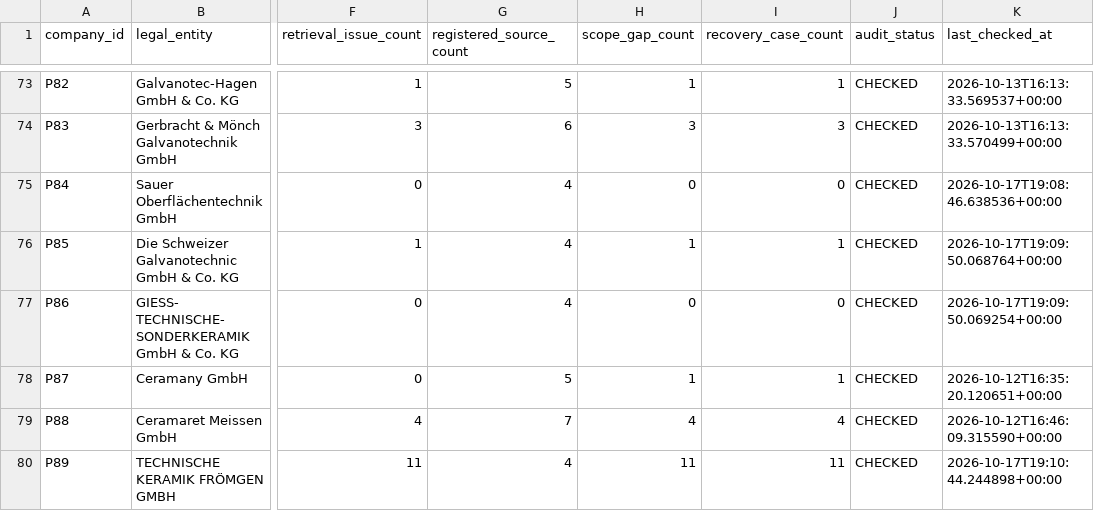
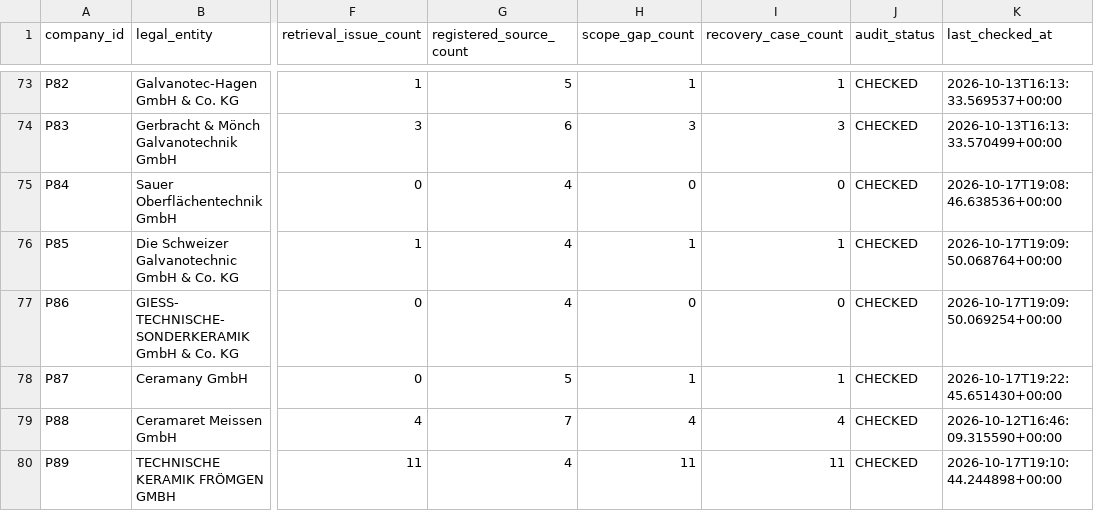
Before and after one commit to AnnaKolisnyk74/sme-etoi, a CSV file: outputs/source_audit_by_company.csv, drawn as a sheet; only a part is shown, gaps mark what is left out; the diff covers the shown part only; the diff names each change by its address in the sheet, - before the commit and + after, or states it on an @@ line.

```diff
--- a/outputs/source_audit_by_company.csv
+++ b/outputs/source_audit_by_company.csv
-K78 (last_checked_at): 2026-10-12T16:35:20.120651+00:00
+K78 (last_checked_at): 2026-10-17T19:22:45.651430+00:00
```
Also changed, not shown: 15 edited cells elsewhere in this file, evidence/source_recovery.csv, evidence/source_register.csv, 26 other files.
